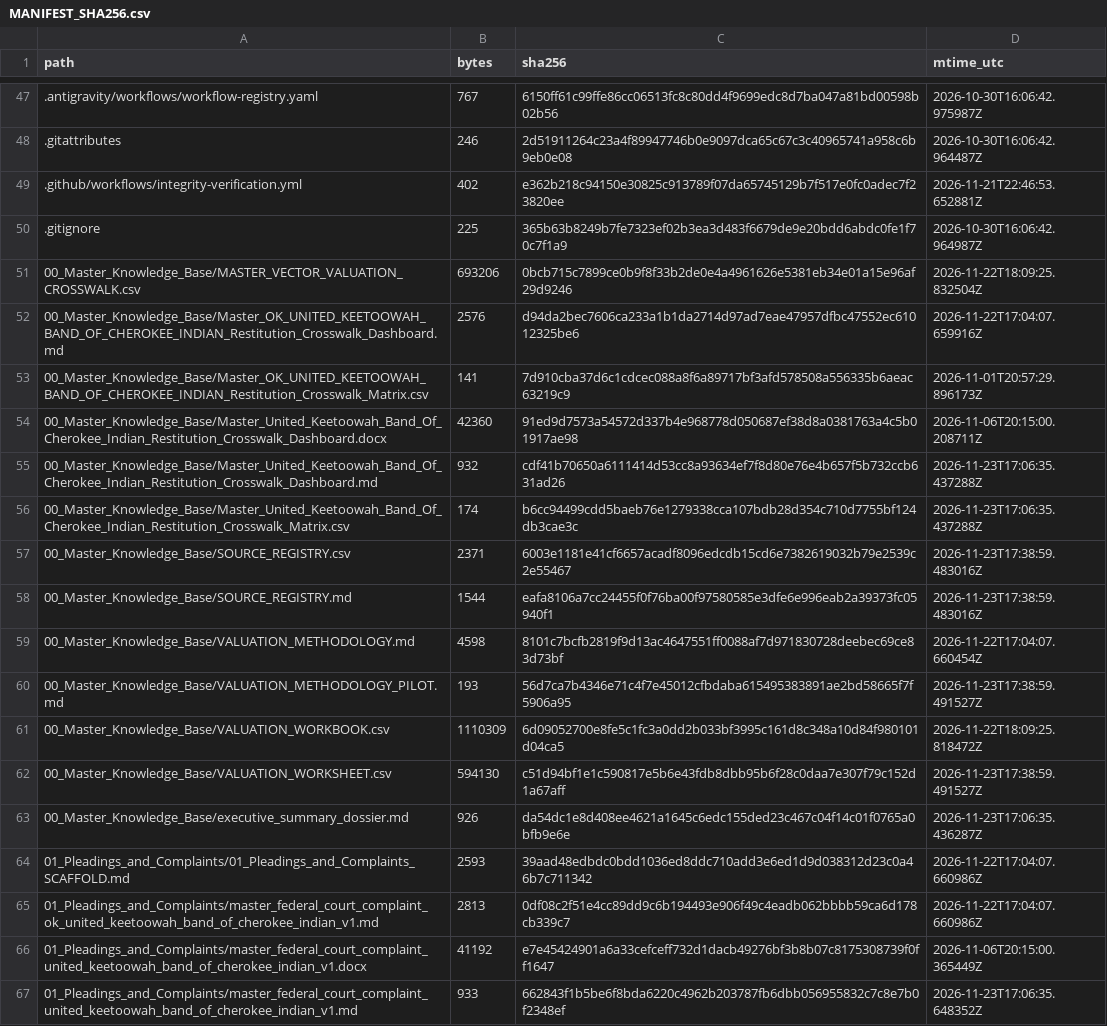
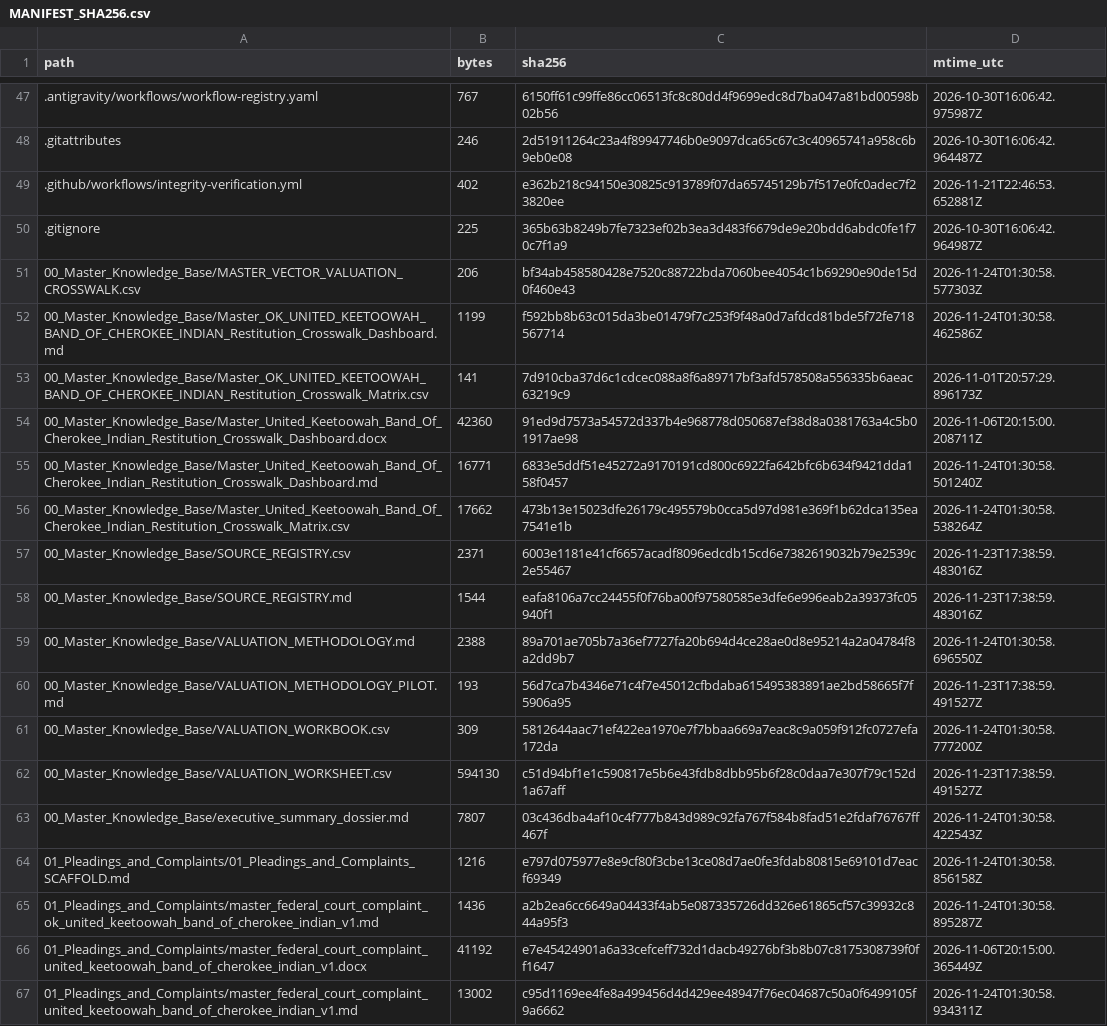
Before and after one commit to GlobalRestitutionAlliance/turtle-island-us-ok-united-keetoowah-band-of-cherokee-indian-master-litigation, a CSV file: 99_Archives_and_Manifests/MANIFEST_SHA256.csv, drawn as a sheet; only a part is shown, gaps mark what is left out; the diff covers the shown part only.

```diff
--- a/99_Archives_and_Manifests/MANIFEST_SHA256.csv
+++ b/99_Archives_and_Manifests/MANIFEST_SHA256.csv
@@ -50,18 +50,18 @@ path,bytes,sha256,mtime_utc
 .gitignore,225,365b63b8249b7fe7323ef02b3ea3d483f6679de9e20bdd6abdc0fe1f70c7f1a9,2026-10-30T16:06:42.964987Z
-00_Master_Knowledge_Base/MASTER_VECTOR_VALUATION_CROSSWALK.csv,693206,0bcb715c7899ce0b9f8f33b2de0e4a4961626e5381eb34e01a15e96af29d9246,2026-11-22T18:09:25.832504Z
-00_Master_Knowledge_Base/Master_OK_UNITED_KEETOOWAH_BAND_OF_CHEROKEE_INDIAN_Restitution_Crosswalk_Dashboard.md,2576,d94da2bec7606ca233a1b1da2714d97ad7eae47957dfbc47552ec61012325be6,2026-11-22T17:04:07.659916Z
+00_Master_Knowledge_Base/MASTER_VECTOR_VALUATION_CROSSWALK.csv,206,bf34ab458580428e7520c88722bda7060bee4054c1b69290e90de15d0f460e43,2026-11-24T01:30:58.577303Z
+00_Master_Knowledge_Base/Master_OK_UNITED_KEETOOWAH_BAND_OF_CHEROKEE_INDIAN_Restitution_Crosswalk_Dashboard.md,1199,f592bb8b63c015da3be01479f7c253f9f48a0d7afdcd81bde5f72fe718567714,2026-11-24T01:30:58.462586Z
 00_Master_Knowledge_Base/Master_OK_UNITED_KEETOOWAH_BAND_OF_CHEROKEE_INDIAN_Restitution_Crosswalk_Matrix.csv,141,7d910cba37d6c1cdcec088a8f6a89717bf3afd578508a556335b6aeac63219c9,2026-11-01T20:57:29.896173Z
 00_Master_Knowledge_Base/Master_United_Keetoowah_Band_Of_Cherokee_Indian_Restitution_Crosswalk_Dashboard.docx,42360,91ed9d7573a54572d337b4e968778d050687ef38d8a0381763a4c5b01917ae98,2026-11-06T20:15:00.208711Z
-00_Master_Knowledge_Base/Master_United_Keetoowah_Band_Of_Cherokee_Indian_Restitution_Crosswalk_Dashboard.md,932,cdf41b70650a6111414d53cc8a93634ef7f8d80e76e4b657f5b732ccb631ad26,2026-11-23T17:06:35.437288Z
-00_Master_Knowledge_Base/Master_United_Keetoowah_Band_Of_Cherokee_Indian_Restitution_Crosswalk_Matrix.csv,174,b6cc94499cdd5baeb76e1279338cca107bdb28d354c710d7755bf124db3cae3c,2026-11-23T17:06:35.437288Z
+00_Master_Knowledge_Base/Master_United_Keetoowah_Band_Of_Cherokee_Indian_Restitution_Crosswalk_Dashboard.md,16771,6833e5ddf51e45272a9170191cd800c6922fa642bfc6b634f9421dda158f0457,2026-11-24T01:30:58.501240Z
+00_Master_Knowledge_Base/Master_United_Keetoowah_Band_Of_Cherokee_Indian_Restitution_Crosswalk_Matrix.csv,17662,473b13e15023dfe26179c495579b0cca5d97d981e369f1b62dca135ea7541e1b,2026-11-24T01:30:58.538264Z
 00_Master_Knowledge_Base/SOURCE_REGISTRY.csv,2371,6003e1181e41cf6657acadf8096edcdb15cd6e7382619032b79e2539c2e55467,2026-11-23T17:38:59.483016Z
 00_Master_Knowledge_Base/SOURCE_REGISTRY.md,1544,eafa8106a7cc24455f0f76ba00f97580585e3dfe6e996eab2a39373fc05940f1,2026-11-23T17:38:59.483016Z
-00_Master_Knowledge_Base/VALUATION_METHODOLOGY.md,4598,8101c7bcfb2819f9d13ac4647551ff0088af7d971830728deebec69ce83d73bf,2026-11-22T17:04:07.660454Z
+00_Master_Knowledge_Base/VALUATION_METHODOLOGY.md,2388,89a701ae705b7a36ef7727fa20b694d4ce28ae0d8e95214a2a04784f8a2dd9b7,2026-11-24T01:30:58.696550Z
 00_Master_Knowledge_Base/VALUATION_METHODOLOGY_PILOT.md,193,56d7ca7b4346e71c4f7e45012cfbdaba615495383891ae2bd58665f7f5906a95,2026-11-23T17:38:59.491527Z
-00_Master_Knowledge_Base/VALUATION_WORKBOOK.csv,1110309,6d09052700e8fe5c1fc3a0dd2b033bf3995c161d8c348a10d84f980101d04ca5,2026-11-22T18:09:25.818472Z
+00_Master_Knowledge_Base/VALUATION_WORKBOOK.csv,309,5812644aac71ef422ea1970e7f7bbaa669a7eac8c9a059f912fc0727efa172da,2026-11-24T01:30:58.777200Z
 00_Master_Knowledge_Base/VALUATION_WORKSHEET.csv,594130,c51d94bf1e1c590817e5b6e43fdb8dbb95b6f28c0daa7e307f79c152d1a67aff,2026-11-23T17:38:59.491527Z
-00_Master_Knowledge_Base/executive_summary_dossier.md,926,da54dc1e8d408ee4621a1645c6edc155ded23c467c04f14c01f0765a0bfb9e6e,2026-11-23T17:06:35.436287Z
-01_Pleadings_and_Complaints/01_Pleadings_and_Complaints_SCAFFOLD.md,2593,39aad48edbdc0bdd1036ed8ddc710add3e6ed1d9d038312d23c0a46b7c711342,2026-11-22T17:04:07.660986Z
-01_Pleadings_and_Complaints/master_federal_court_complaint_ok_united_keetoowah_band_of_cherokee_indian_v1.md,2813,0df08c2f51e4cc89dd9c6b194493e906f49c4eadb062bbbb59ca6d178cb339c7,2026-11-22T17:04:07.660986Z
+00_Master_Knowledge_Base/executive_summary_dossier.md,7807,03c436dba4af10c4f777b843d989c92fa767f584b8fad51e2fdaf76767ff467f,2026-11-24T01:30:58.422543Z
+01_Pleadings_and_Complaints/01_Pleadings_and_Complaints_SCAFFOLD.md,1216,e797d075977e8e9cf80f3cbe13ce08d7ae0fe3fdab80815e69101d7eacf69349,2026-11-24T01:30:58.856158Z
+01_Pleadings_and_Complaints/master_federal_court_complaint_ok_united_keetoowah_band_of_cherokee_indian_v1.md,1436,a2b2ea6cc6649a04433f4ab5e087335726dd326e61865cf57c39932c844a95f3,2026-11-24T01:30:58.895287Z
 01_Pleadings_and_Complaints/master_federal_court_complaint_united_keetoowah_band_of_cherokee_indian_v1.docx,41192,e7e45424901a6a33cefceff732d1dacb49276bf3b8b07c8175308739f0ff1647,2026-11-06T20:15:00.365449Z
-01_Pleadings_and_Complaints/master_federal_court_complaint_united_keetoowah_band_of_cherokee_indian_v1.md,933,662843f1b5be6f8bda6220c4962b203787fb6dbb056955832c7c8e7b0f2348ef,2026-11-23T17:06:35.648352Z
+01_Pleadings_and_Complaints/master_federal_court_complaint_united_keetoowah_band_of_cherokee_indian_v1.md,13002,c95d1169ee4fe8a499456d4d429ee48947f76ec04687c50a0f6499105f9a6662,2026-11-24T01:30:58.934311Z
```
Also changed, not shown: 80 edited cells elsewhere in this file, 37 other files.
